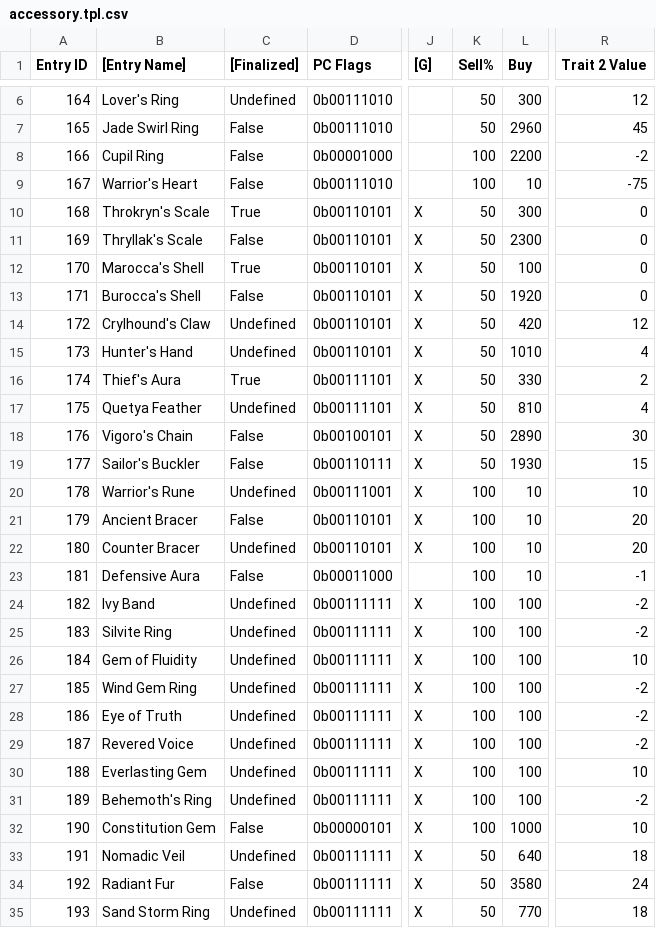
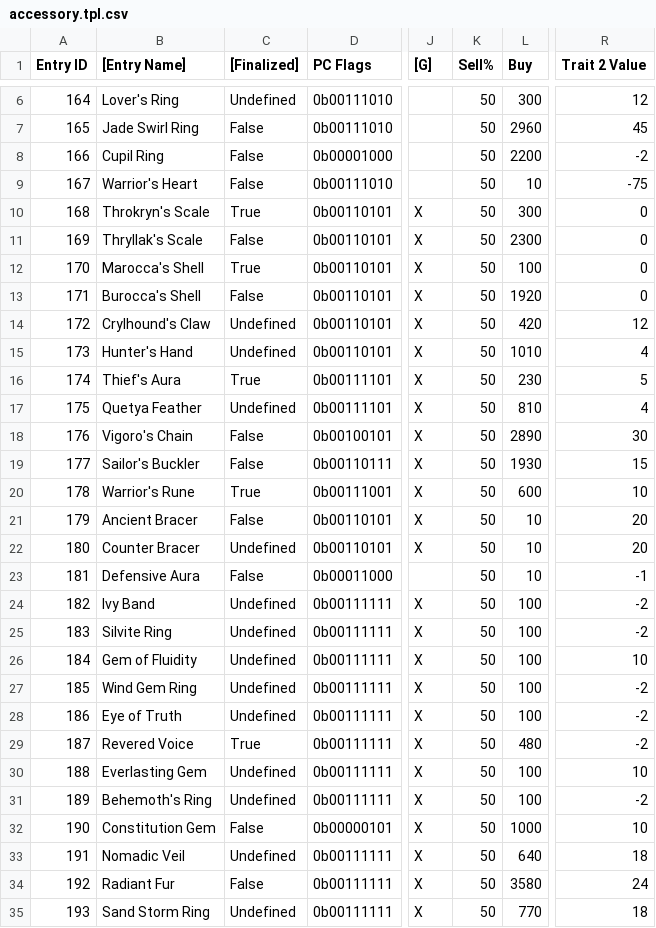
Before and after one commit to Taikocuya/SOALE, a CSV file: dist/accessory.tpl.csv, drawn as a sheet; only a part is shown, gaps mark what is left out; the diff covers the shown part only; the diff names each change by its address in the sheet, - before the commit and + after, or states it on an @@ line.

```diff
--- a/dist/accessory.tpl.csv
+++ b/dist/accessory.tpl.csv
-K8:K9 (Sell%): 100
+K8:K9 (Sell%): 50
-L16 (Buy): 330
+L16 (Buy): 230
-R16 (Trait 2 Value): 2
+R16 (Trait 2 Value): 5
-C20 ([Finalized]): Undefined
+C20 ([Finalized]): True
-K20:K32 (Sell%): 100
+K20:K32 (Sell%): 50
-L20 (Buy): 10
+L20 (Buy): 600
-C29 ([Finalized]): Undefined
+C29 ([Finalized]): True
-L29 (Buy): 100
+L29 (Buy): 480
```
Also changed, not shown: 17 edited cells elsewhere in this file, dist/enemy.tpl.csv, dist/enemyencounter.tpl.csv, 35 other files.
